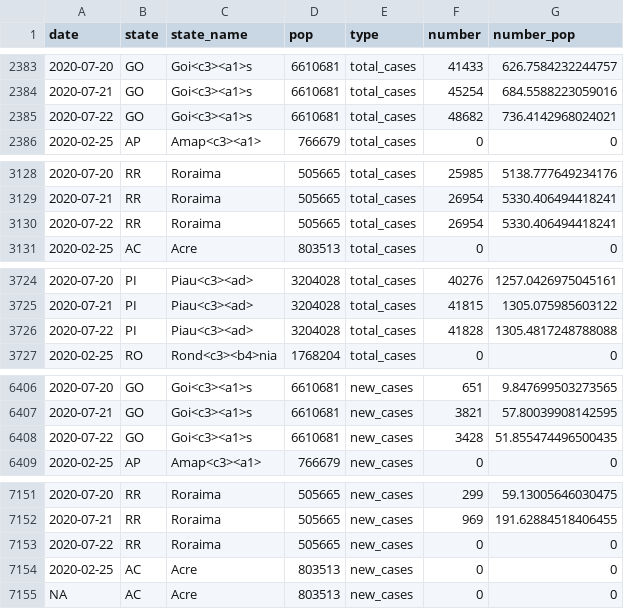
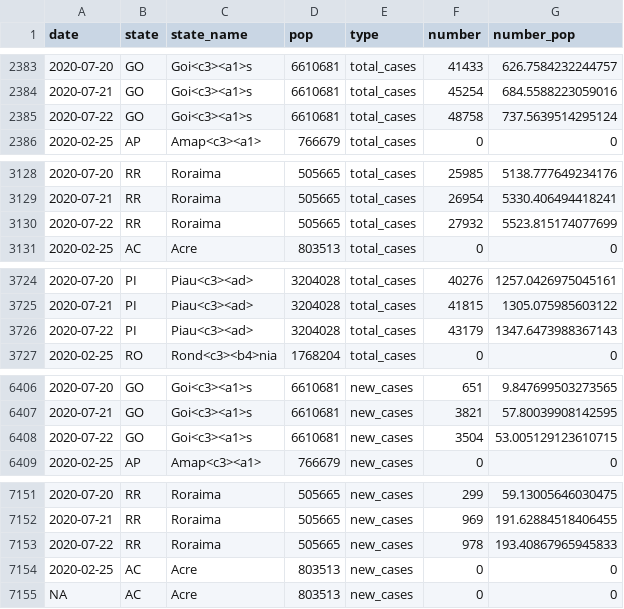
Before and after one commit to maxeyre/COVID-19, a CSV file: data_scraper/data/processed/brazil_full.csv, drawn as a sheet; only a part is shown, gaps mark what is left out; the diff covers the shown part only; the diff names each change by its address in the sheet, - before the commit and + after, or states it on an @@ line.

```diff
--- a/data_scraper/data/processed/brazil_full.csv
+++ b/data_scraper/data/processed/brazil_full.csv
-F2385 (number): 48682
+F2385 (number): 48758
-G2385 (number_pop): 736.4142968024021
+G2385 (number_pop): 737.5639514295124
-F3130 (number): 26954
+F3130 (number): 27932
-G3130 (number_pop): 5330.406494418241
+G3130 (number_pop): 5523.815174077699
-F3726 (number): 41828
+F3726 (number): 43179
-G3726 (number_pop): 1305.4817248788088
+G3726 (number_pop): 1347.6473988367143
-F6408 (number): 3428
+F6408 (number): 3504
-G6408 (number_pop): 51.855474496500435
+G6408 (number_pop): 53.005129123610715
-F7153 (number): 0
+F7153 (number): 978
-G7153 (number_pop): 0
+G7153 (number_pop): 193.40867965945833
```
Also changed, not shown: 10 edited cells elsewhere in this file, data_scraper/data/original/coronavirus-deaths.csv, 1 other file.
